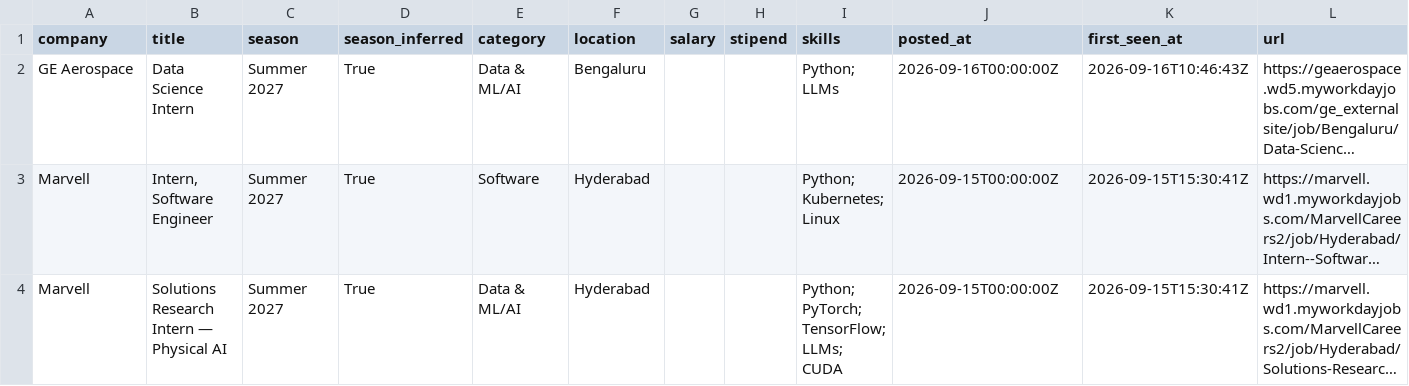
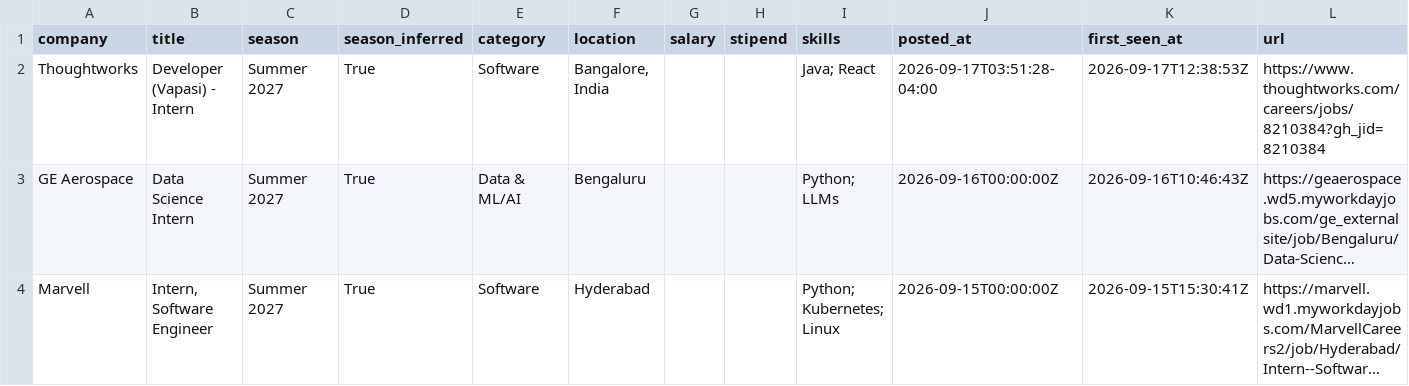
Before and after one commit to Rohan-droid7341/internship-engine-india, a CSV file: data/internships.csv, drawn as a sheet; only a part is shown; the shorter side is filled out with more unchanged rows; long unchanged cells end in …; the diff names each change by its address in the sheet, - before the commit and + after, or states it on an @@ line.

Commit message:
chore: update internships (2026-09-17 12:39 UTC)

```diff
--- a/data/internships.csv
+++ b/data/internships.csv
+row 2: Thoughtworks | Developer (Vapasi) - Intern | Summer 2027 | True | Software | Bangalore, India |  |  | Java; React | 2026-09-17T03:51:28-04:00 | 2026-09-17T12:38:53Z | https://www.thoughtworks.com/careers/jobs/8210384?gh_jid=8210384
```
Also changed, not shown: 14 other files.
